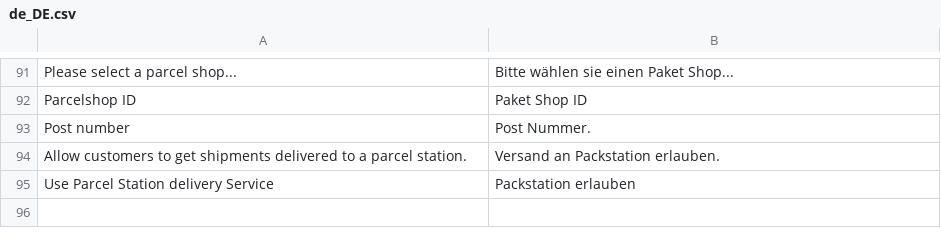
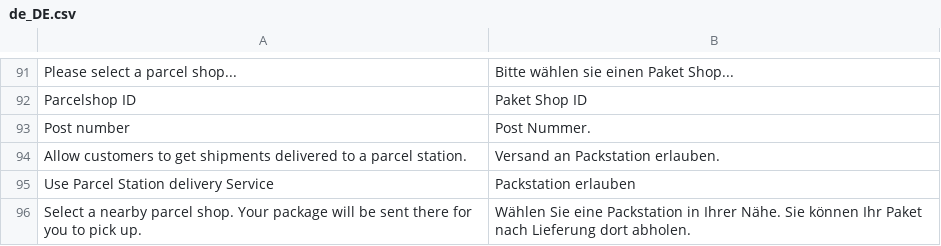
Before and after one commit to netresearch/dhl-module-carrier-paket, a CSV file: i18n/de_DE.csv, drawn as a sheet; only a part is shown, gaps mark what is left out; the diff names each change by its address in the sheet, - before the commit and + after, or states it on an @@ line.

Commit message:
DHLGW-234: add config getter and config default, add parcel station id comment

```diff
--- a/i18n/de_DE.csv
+++ b/i18n/de_DE.csv
+row 96: Select a nearby parcel shop. Your package will be sent there for you to pick up. | Wählen Sie eine Packstation in Ihrer Nähe. Sie können Ihr Paket nach Lieferung dort abholen.
```
Also changed, not shown: i18n/en_US.csv, 3 other files.
